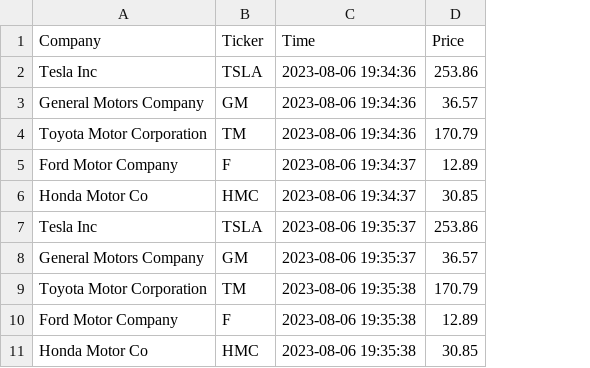
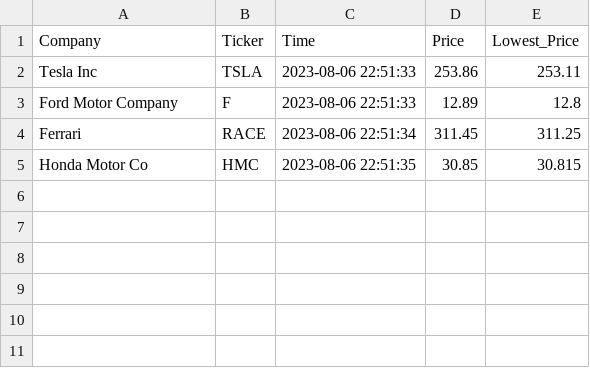
Before and after one commit to accoffin12/cintel-05-live-updates, a CSV file: data/mtcars_stock.csv, drawn as a sheet; removed rows and columns are numbered as before the commit, all else as after; the diff names each change by its address in the sheet, - before the commit and + after, or states it on an @@ line.

Commit message:
Continuous Stock Update, Active API Key

```diff
--- a/data/mtcars_stock.csv
+++ b/data/mtcars_stock.csv
+column E (Lowest_Price), rows 2-3: 253.11 | 12.8; row 5: 30.815
-row 2: Tesla Inc | TSLA | 2023-08-06 19:34:36 | 253.86
-row 3: General Motors Company | GM | 2023-08-06 19:34:36 | 36.57
-row 4: Toyota Motor Corporation | TM | 2023-08-06 19:34:36 | 170.79
-row 5: Ford Motor Company | F | 2023-08-06 19:34:37 | 12.89
-row 6: Honda Motor Co | HMC | 2023-08-06 19:34:37 | 30.85
-C2 (Time): 2023-08-06 19:35:37
+C2 (Time): 2023-08-06 22:51:33
-row 8: General Motors Company | GM | 2023-08-06 19:35:37 | 36.57
-row 9: Toyota Motor Corporation | TM | 2023-08-06 19:35:38 | 170.79
-C3 (Time): 2023-08-06 19:35:38
+C3 (Time): 2023-08-06 22:51:33
+row 4: Ferrari | RACE | 2023-08-06 22:51:34 | 311.45 | 311.25
-C5 (Time): 2023-08-06 19:35:38
+C5 (Time): 2023-08-06 22:51:35
```
Also changed, not shown: data/mtcars_location.csv, 12 other files.
